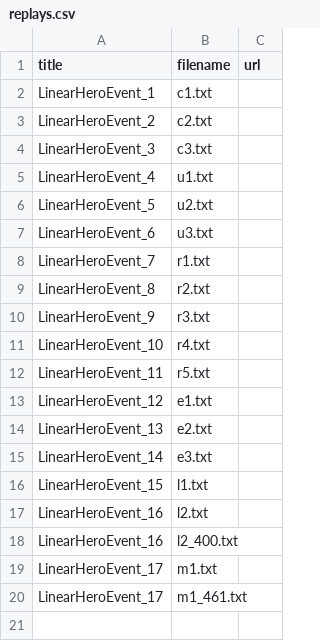
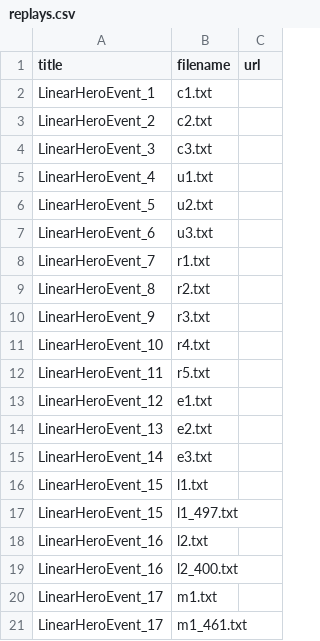
Before and after one commit to unrstuart/kharnage-replays, a CSV file: zapspitta quest/replays.csv, drawn as a sheet; the diff names each change by its address in the sheet, - before the commit and + after, or states it on an @@ line.

```diff
--- a/zapspitta quest/replays.csv
+++ b/zapspitta quest/replays.csv
+row 17: LinearHeroEvent_15 | l1_497.txt
```
Also changed, not shown: 6 other files.
